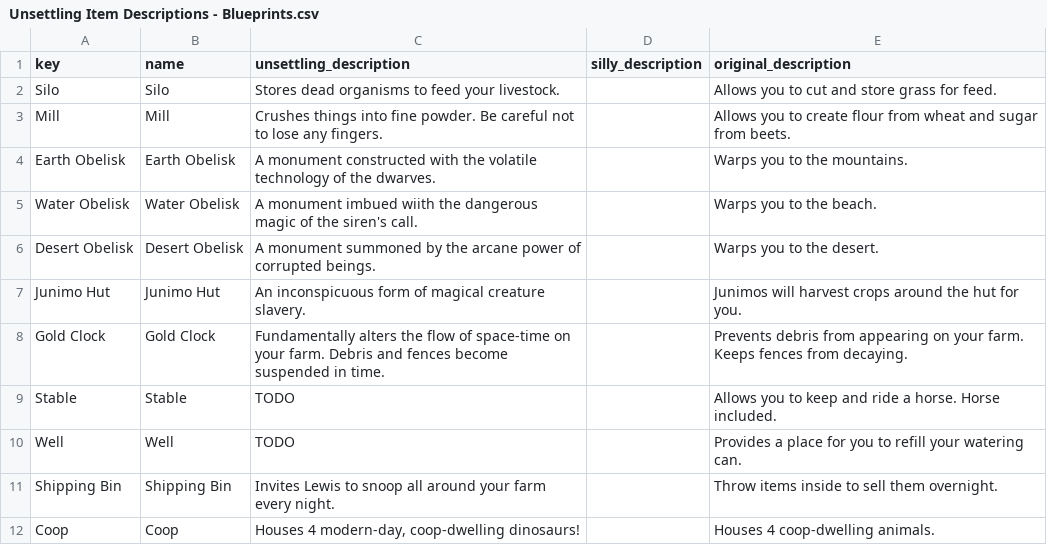
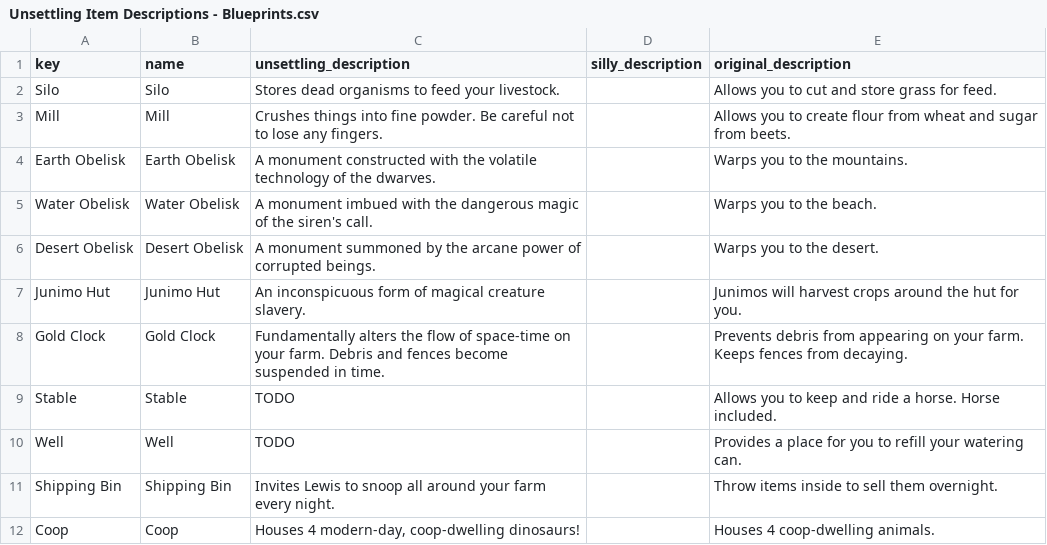
Before and after one commit to Jonqora/StardewMods, a CSV file: UnsettlingDescriptions/scripts/csv_filled/Unsettling Item Descriptions - Blueprints.csv, drawn as a sheet; only a part is shown.

```diff
--- a/UnsettlingDescriptions/scripts/csv_filled/Unsettling Item Descriptions - Blueprints.csv
+++ b/UnsettlingDescriptions/scripts/csv_filled/Unsettling Item Descriptions - Blueprints.csv
@@ -4,3 +4,3 @@ Mill,Mill,Crushes things into fine powder. Be careful not to lose any fingers.,,
 Earth Obelisk,Earth Obelisk,A monument constructed with the volatile technology of the dwarves.,,Warps you to the mountains.
-Water Obelisk,Water Obelisk,A monument imbued wiith the dangerous magic of the siren's call.,,Warps you to the beach.
+Water Obelisk,Water Obelisk,A monument imbued with the dangerous magic of the siren's call.,,Warps you to the beach.
 Desert Obelisk,Desert Obelisk,A monument summoned by the arcane power of corrupted beings.,,Warps you to the desert.
```
Also changed, not shown: UnsettlingDescriptions/scripts/csv_filled/Unsettling Item Descriptions - ClothingInformation.csv, UnsettlingDescriptions/scripts/csv_filled/Unsettling Item Descriptions - ObjectInformation.csv, 9 other files.
